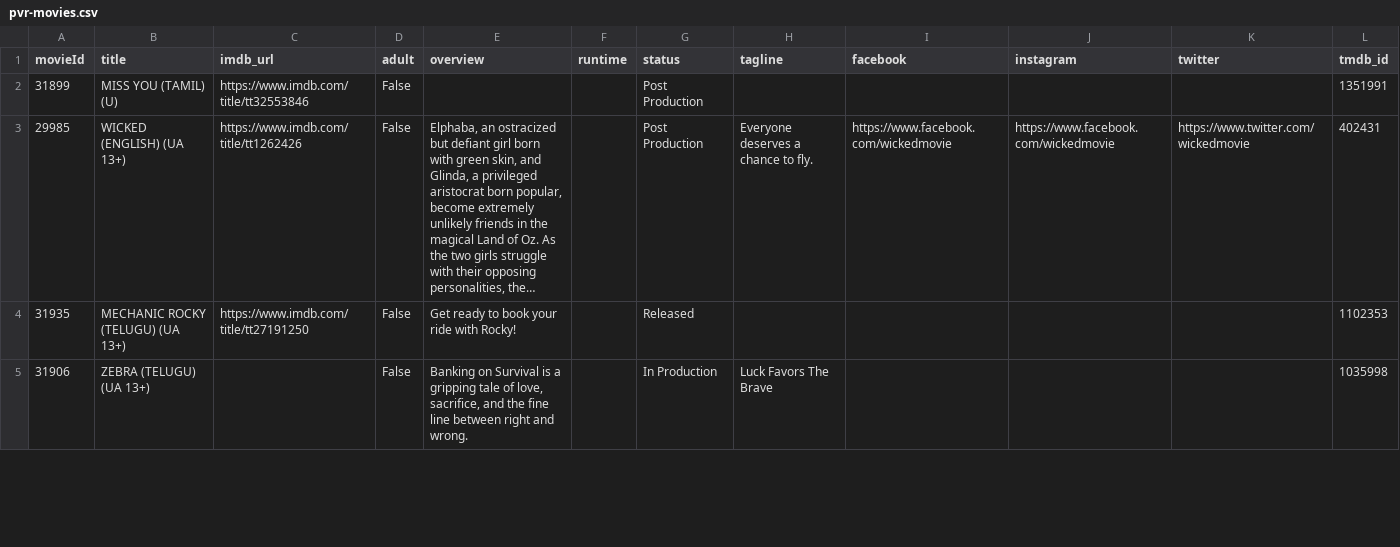
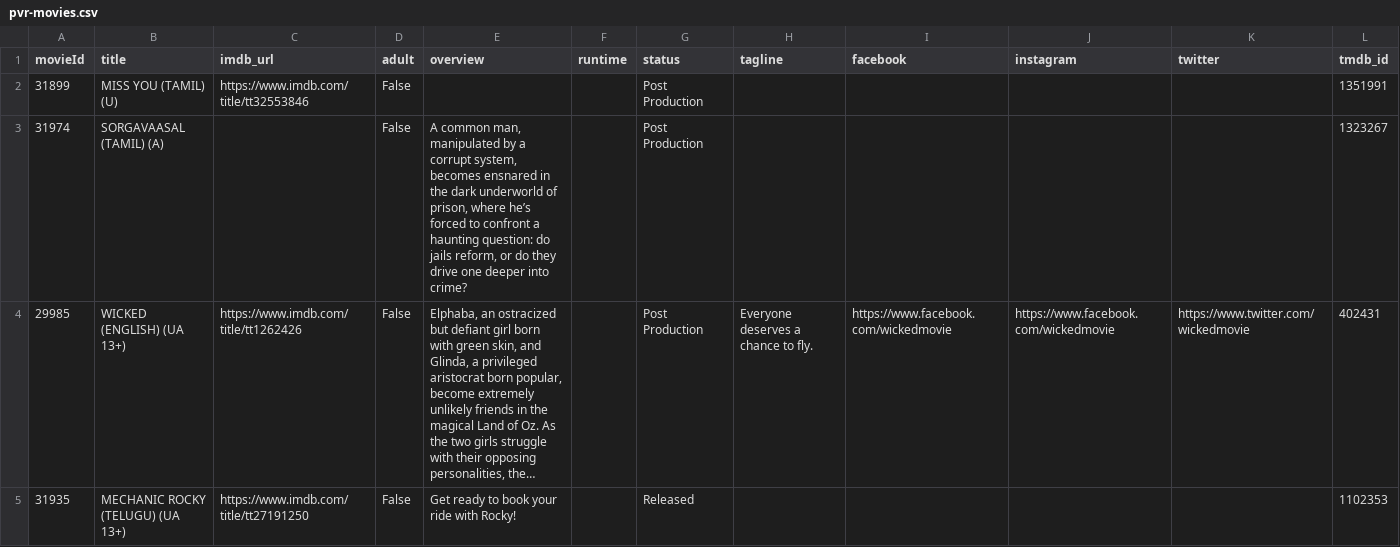
Before and after one commit to blr-today/ingest, a CSV file: out/pvr-movies.csv, drawn as a sheet; only a part is shown; the shorter side is filled out with more unchanged rows; long unchanged cells end in …; the diff names each change by its address in the sheet, - before the commit and + after, or states it on an @@ line.

```diff
--- a/out/pvr-movies.csv
+++ b/out/pvr-movies.csv
+row 3: 31974 | SORGAVAASAL (TAMIL) (A) |  | False | A common man, manipulated by a corrupt system, becomes ensnared in the dark underworld of prison, where he’s forced to confront a haunting question: do jails reform, or do they drive one deeper into crime? |  | Post Production |  |  |  |  | 1323267
```
Also changed, not shown: out/pvr-sessions.csv, 13 other files.
